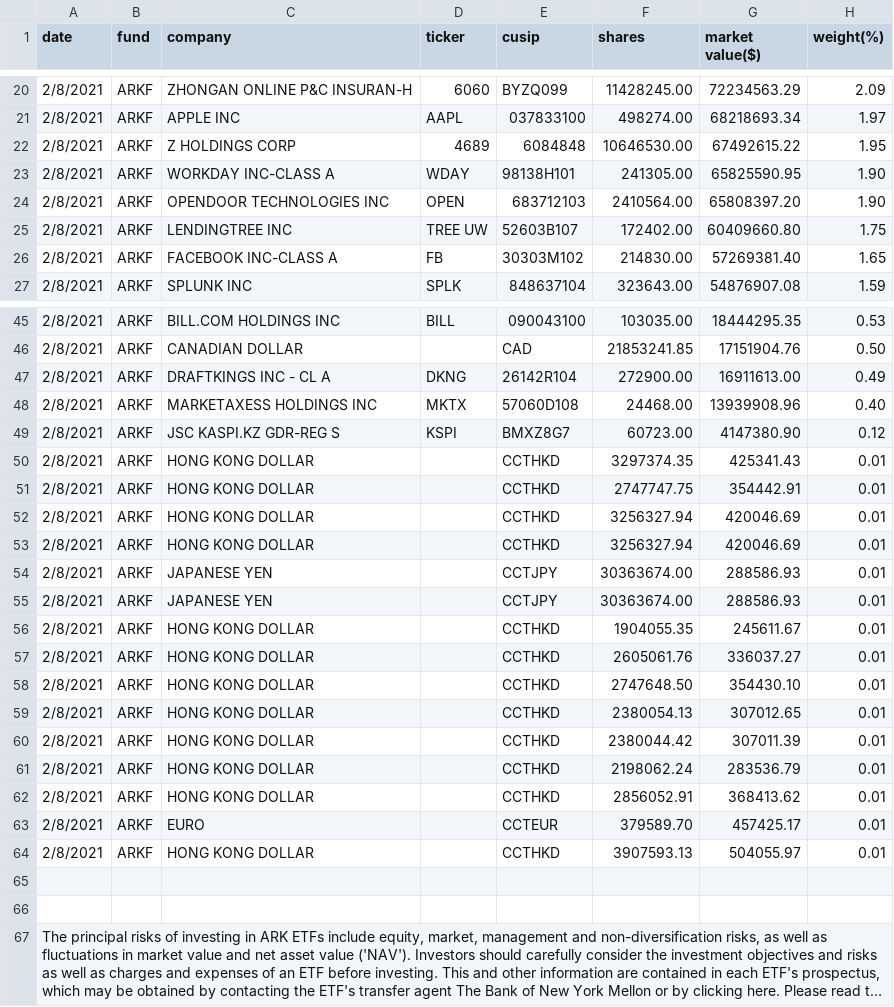
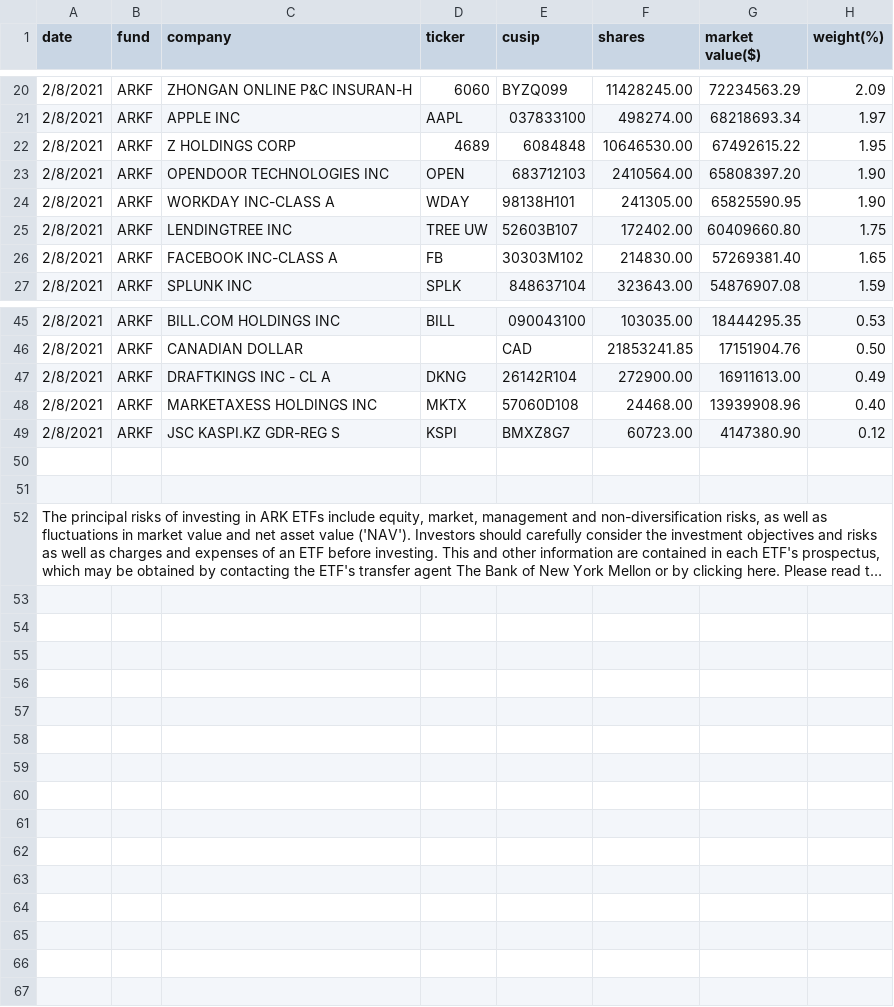
Before and after one commit to patorn/ark-invest-scraper, a CSV file: holdings/ARK_FINTECH_INNOVATION_ETF_ARKF_HOLDINGS.csv, drawn as a sheet; only a part is shown, gaps mark what is left out; long unchanged cells end in ….

```diff
--- a/holdings/ARK_FINTECH_INNOVATION_ETF_ARKF_HOLDINGS.csv
+++ b/holdings/ARK_FINTECH_INNOVATION_ETF_ARKF_HOLDINGS.csv
@@ -22,4 +22,4 @@ date,fund,company,ticker,cusip,shares,"market value($)",weight(%)
 2/8/2021,ARKF,"Z HOLDINGS CORP",4689,6084848,10646530.00,67492615.22,1.95
+2/8/2021,ARKF,"OPENDOOR TECHNOLOGIES INC",OPEN,683712103,2410564.00,65808397.20,1.90
 2/8/2021,ARKF,"WORKDAY INC-CLASS A",WDAY,98138H101,241305.00,65825590.95,1.90
-2/8/2021,ARKF,"OPENDOOR TECHNOLOGIES INC",OPEN,683712103,2410564.00,65808397.20,1.90
 2/8/2021,ARKF,"LENDINGTREE INC","TREE UW",52603B107,172402.00,60409660.80,1.75
@@ -49,17 +49,2 @@ date,fund,company,ticker,cusip,shares,"market value($)",weight(%)
 2/8/2021,ARKF,"JSC KASPI.KZ GDR-REG S",KSPI,BMXZ8G7,60723.00,4147380.90,0.12
-2/8/2021,ARKF,"HONG KONG DOLLAR",,CCTHKD,3297374.35,425341.43,0.01
-2/8/2021,ARKF,"HONG KONG DOLLAR",,CCTHKD,2747747.75,354442.91,0.01
-2/8/2021,ARKF,"HONG KONG DOLLAR",,CCTHKD,3256327.94,420046.69,0.01
-2/8/2021,ARKF,"HONG KONG DOLLAR",,CCTHKD,3256327.94,420046.69,0.01
-2/8/2021,ARKF,"JAPANESE YEN",,CCTJPY,30363674.00,288586.93,0.01
-2/8/2021,ARKF,"JAPANESE YEN",,CCTJPY,30363674.00,288586.93,0.01
-2/8/2021,ARKF,"HONG KONG DOLLAR",,CCTHKD,1904055.35,245611.67,0.01
-2/8/2021,ARKF,"HONG KONG DOLLAR",,CCTHKD,2605061.76,336037.27,0.01
-2/8/2021,ARKF,"HONG KONG DOLLAR",,CCTHKD,2747648.50,354430.10,0.01
-2/8/2021,ARKF,"HONG KONG DOLLAR",,CCTHKD,2380054.13,307012.65,0.01
-2/8/2021,ARKF,"HONG KONG DOLLAR",,CCTHKD,2380044.42,307011.39,0.01
-2/8/2021,ARKF,"HONG KONG DOLLAR",,CCTHKD,2198062.24,283536.79,0.01
-2/8/2021,ARKF,"HONG KONG DOLLAR",,CCTHKD,2856052.91,368413.62,0.01
-2/8/2021,ARKF,EURO,,CCTEUR,379589.70,457425.17,0.01
-2/8/2021,ARKF,"HONG KONG DOLLAR",,CCTHKD,3907593.13,504055.97,0.01
 ,,,,,,,
```
